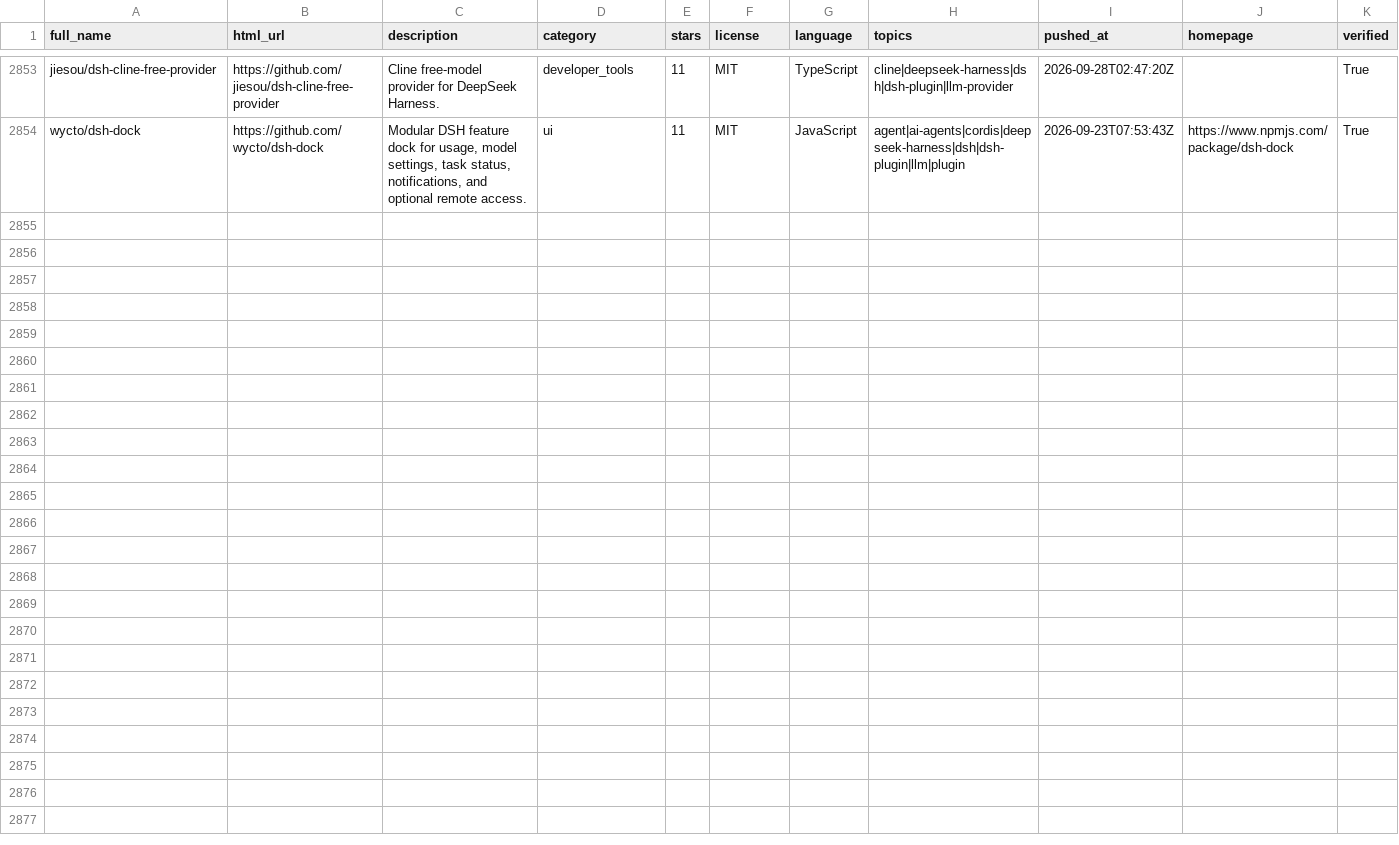
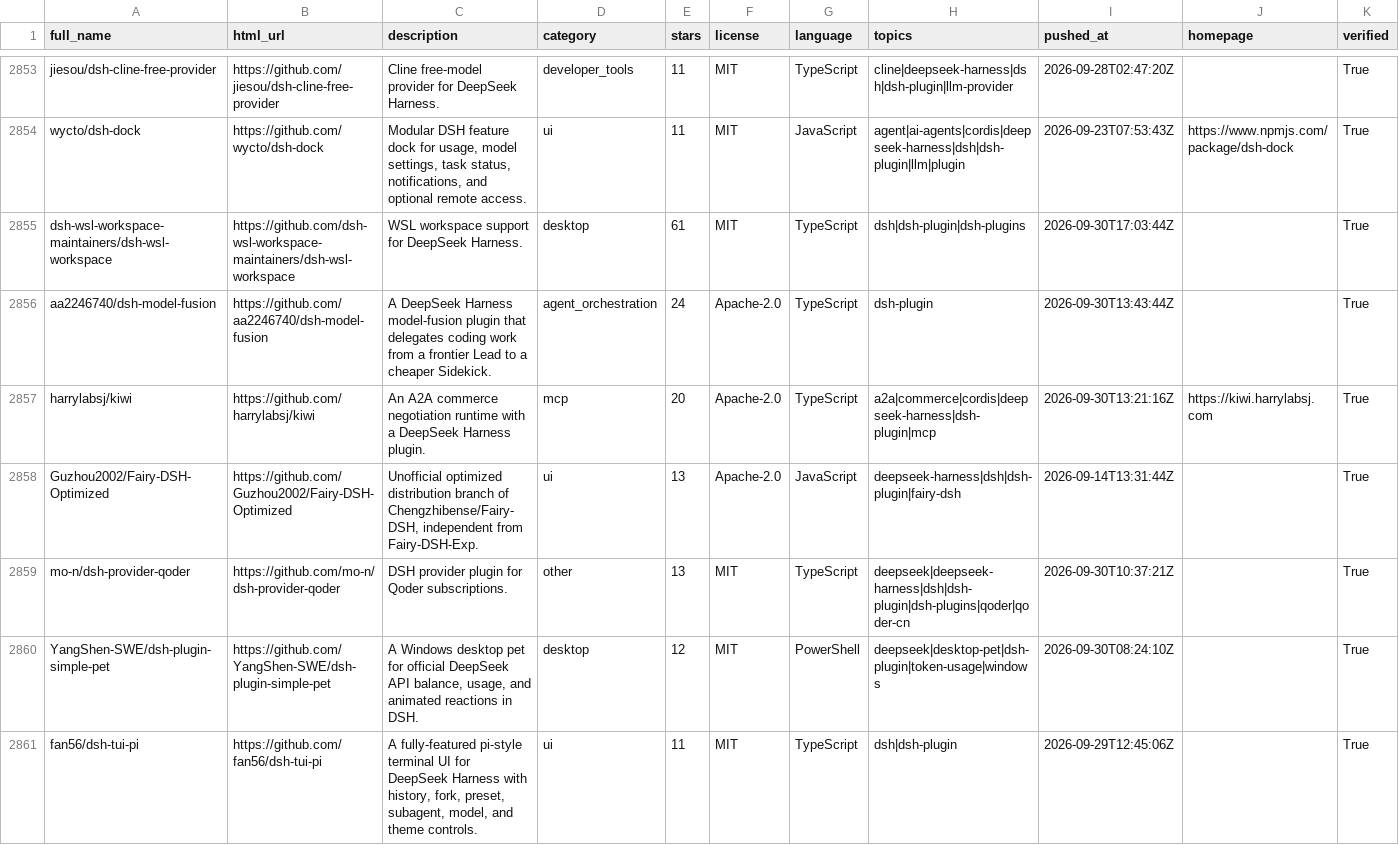
Before and after one commit to cccakeee/awesome-dsh-plugins, a CSV file: data/repositories.csv, drawn as a sheet; only a part is shown, gaps mark what is left out; rows hold the shown columns only; the diff covers the shown part only; the diff names each change by its address in the sheet, - before the commit and + after, or states it on an @@ line.

```diff
--- a/data/repositories.csv
+++ b/data/repositories.csv
+row 2855: dsh-wsl-workspace-maintainers/dsh-wsl-workspace | https://github.com/dsh-wsl-workspace-maintainers/dsh-wsl-workspace | WSL workspace support for DeepSeek Harness. | desktop | 61 | MIT | TypeScript | dsh|dsh-plugin|dsh-plugins | 2026-09-30T17:03:44Z |  | True
+row 2856: aa2246740/dsh-model-fusion | https://github.com/aa2246740/dsh-model-fusion | A DeepSeek Harness model-fusion plugin that delegates coding work from a frontier Lead to a cheaper Sidekick. | agent_orchestration | 24 | Apache-2.0 | TypeScript | dsh-plugin | 2026-09-30T13:43:44Z |  | True
+row 2857: harrylabsj/kiwi | https://github.com/harrylabsj/kiwi | An A2A commerce negotiation runtime with a DeepSeek Harness plugin. | mcp | 20 | Apache-2.0 | TypeScript | a2a|commerce|cordis|deepseek-harness|dsh-plugin|mcp | 2026-09-30T13:21:16Z | https://kiwi.harrylabsj.com | True
+row 2858: Guzhou2002/Fairy-DSH-Optimized | https://github.com/Guzhou2002/Fairy-DSH-Optimized | Unofficial optimized distribution branch of Chengzhibense/Fairy-DSH, independent from Fairy-DSH-Exp. | ui | 13 | Apache-2.0 | JavaScript | deepseek-harness|dsh|dsh-plugin|fairy-dsh | 2026-09-14T13:31:44Z |  | True
+row 2859: mo-n/dsh-provider-qoder | https://github.com/mo-n/dsh-provider-qoder | DSH provider plugin for Qoder subscriptions. | other | 13 | MIT | TypeScript | deepseek|deepseek-harness|dsh|dsh-plugin|dsh-plugins|qoder|qoder-cn | 2026-09-30T10:37:21Z |  | True
+row 2860: YangShen-SWE/dsh-plugin-simple-pet | https://github.com/YangShen-SWE/dsh-plugin-simple-pet | A Windows desktop pet for official DeepSeek API balance, usage, and animated reactions in DSH. | desktop | 12 | MIT | PowerShell | deepseek|desktop-pet|dsh-plugin|token-usage|windows | 2026-09-30T08:24:10Z |  | True
+row 2861: fan56/dsh-tui-pi | https://github.com/fan56/dsh-tui-pi | A fully-featured pi-style terminal UI for DeepSeek Harness with history, fork, preset, subagent, model, and theme controls. | ui | 11 | MIT | TypeScript | dsh|dsh-plugin | 2026-09-29T12:45:06Z |  | True
```
Also changed, not shown: 6 added rows elsewhere in this file, data/dsh-plugin-topic-candidates.csv, 22 other files.
